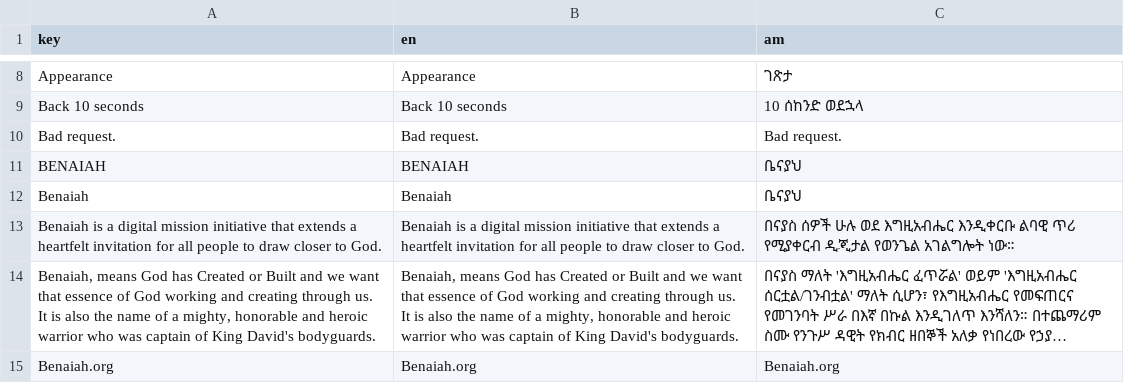
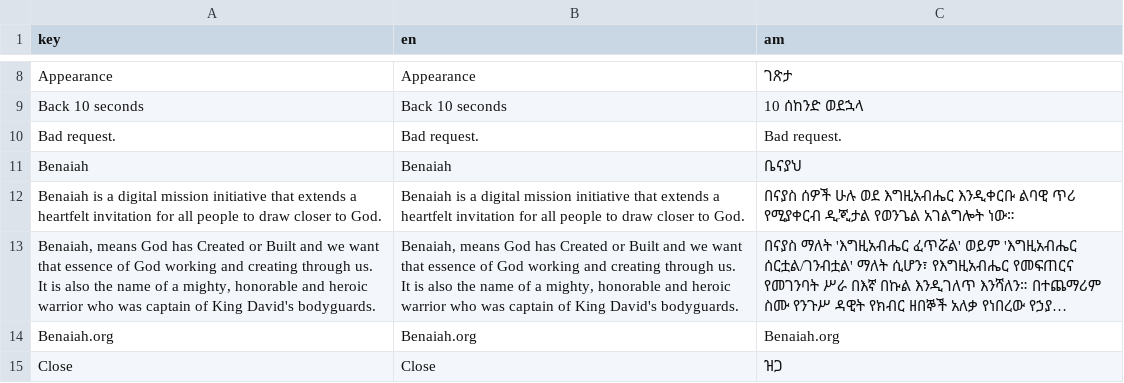
Before and after one commit to BenaiahOrg/BenaiahApp, a CSV file: assets/translations/langs.csv, drawn as a sheet; only a part is shown, gaps mark what is left out; the shorter side is filled out with more unchanged rows; long unchanged cells end in ….

```diff
--- a/assets/translations/langs.csv
+++ b/assets/translations/langs.csv
@@ -10,3 +10,2 @@ Back 10 seconds,Back 10 seconds,10 ሰከንድ ወደኋላ
 Bad request.,Bad request.,Bad request.
-BENAIAH,BENAIAH,ቤናያህ
 Benaiah,Benaiah,ቤናያህ
```
Also changed, not shown: 6 other files.
